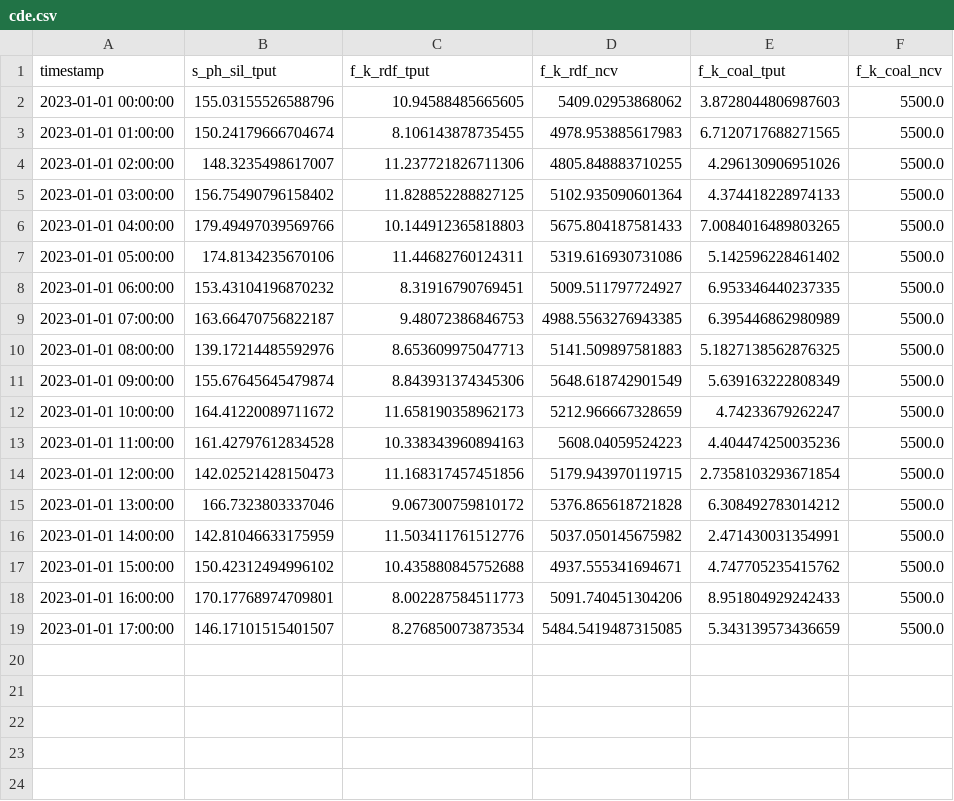
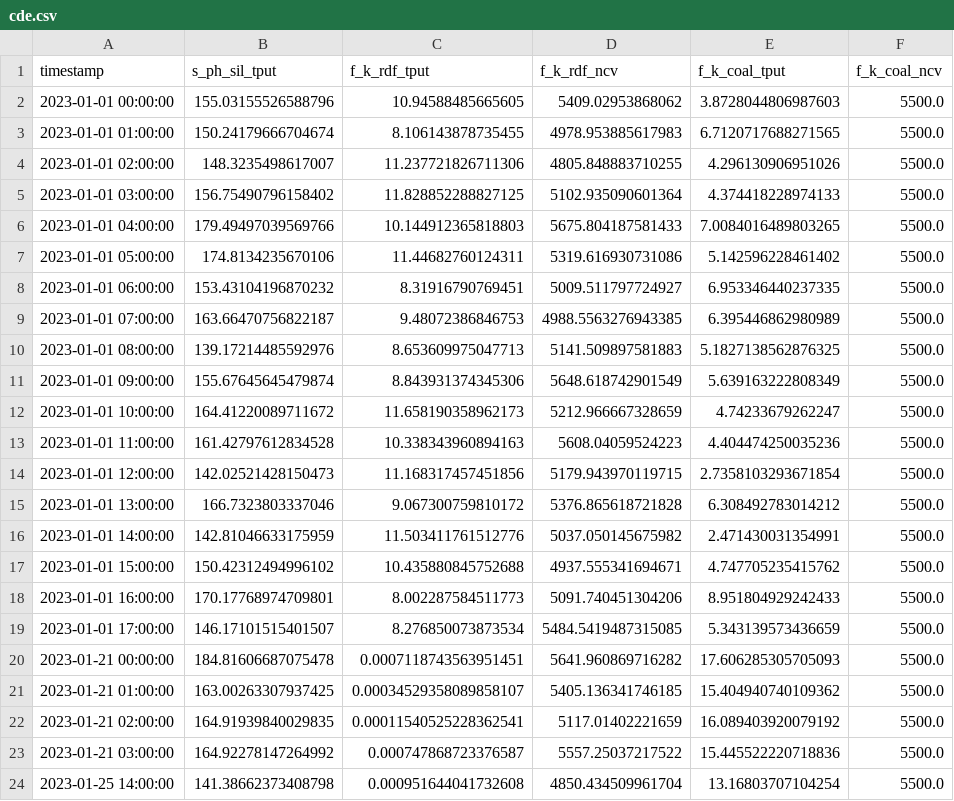
Before and after one commit to carbon-re/interview-shc, a CSV file: src/python/soft_sensors/test_data/cde.csv, drawn as a sheet.

```diff
--- a/src/python/soft_sensors/test_data/cde.csv
+++ b/src/python/soft_sensors/test_data/cde.csv
@@ -19 +19,6 @@ timestamp,s_ph_sil_tput,f_k_rdf_tput,f_k_rdf_ncv,f_k_coal_tput,f_k_coal_ncv
 2023-01-01 17:00:00,146.17101515401507,8.276850073873534,5484.5419487315085,5.343139573436659,5500.0
+2023-01-21 00:00:00,184.81606687075478,0.0007118743563951451,5641.960869716282,17.606285305705093,5500.0
+2023-01-21 01:00:00,163.00263307937425,0.00034529358089858107,5405.136341746185,15.404940740109362,5500.0
+2023-01-21 02:00:00,164.91939840029835,0.00011540525228362541,5117.01402221659,16.089403920079192,5500.0
+2023-01-21 03:00:00,164.92278147264992,0.000747868723376587,5557.25037217522,15.445522220718836,5500.0
+2023-01-25 14:00:00,141.38662373408798,0.000951644041732608,4850.434509961704,13.16803707104254,5500.0
```
Also changed, not shown: 9 other files.
